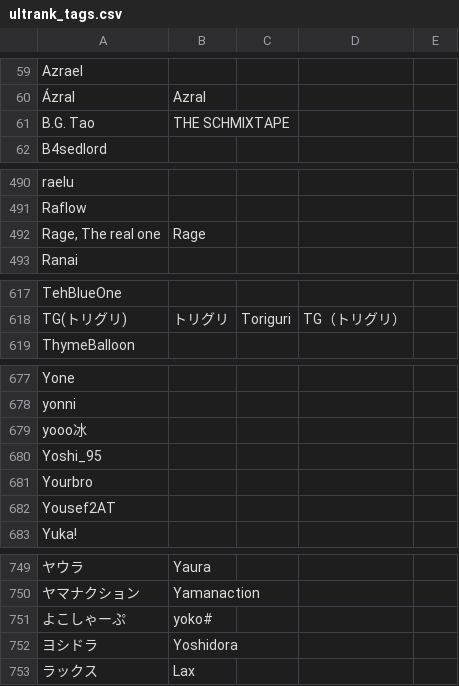
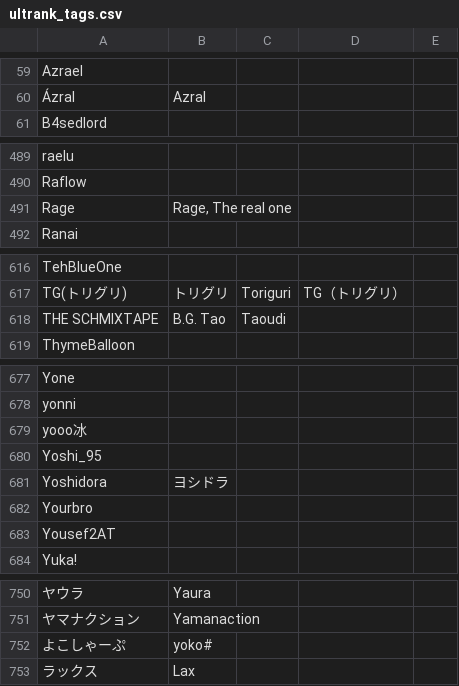
Before and after one commit to kenniky/ultrank-scoring, a CSV file: ultrank_tags.csv, drawn as a sheet; only a part is shown, gaps mark what is left out; removed rows and columns are numbered as before the commit, all else as after; the diff covers the shown part only; the diff names each change by its address in the sheet, - before the commit and + after, or states it on an @@ line.

```diff
--- a/ultrank_tags.csv
+++ b/ultrank_tags.csv
-row 61: B.G. Tao | THE SCHMIXTAPE
-row 492: Rage, The real one | Rage
+row 491: Rage | Rage, The real one
+row 618: THE SCHMIXTAPE | B.G. Tao | Taoudi
+row 681: Yoshidora | ヨシドラ
-row 752: ヨシドラ | Yoshidora
```
Also changed, not shown: 2 edited cells elsewhere in this file, ultrank_players.csv, ultrank_regions.csv, 1 other file.
